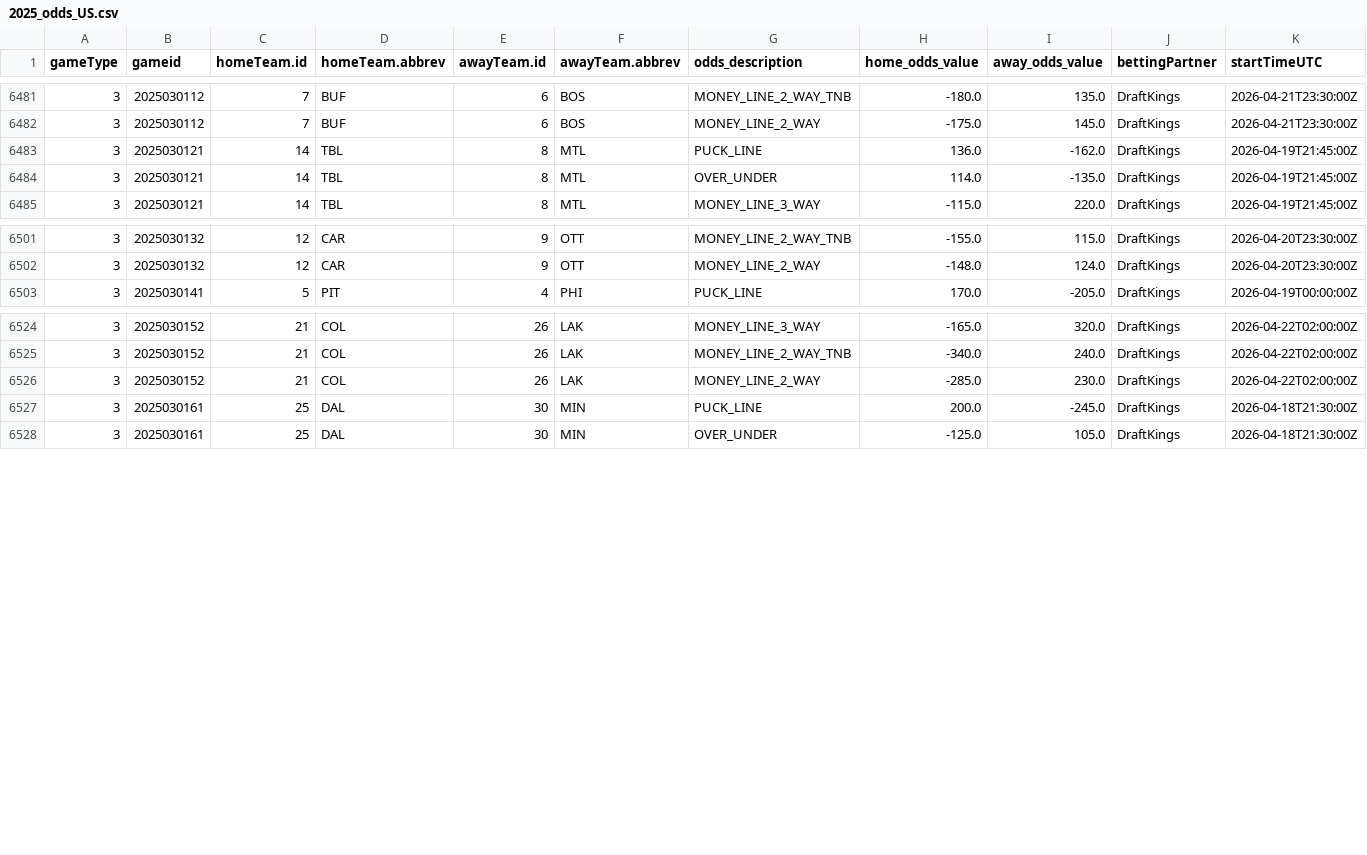
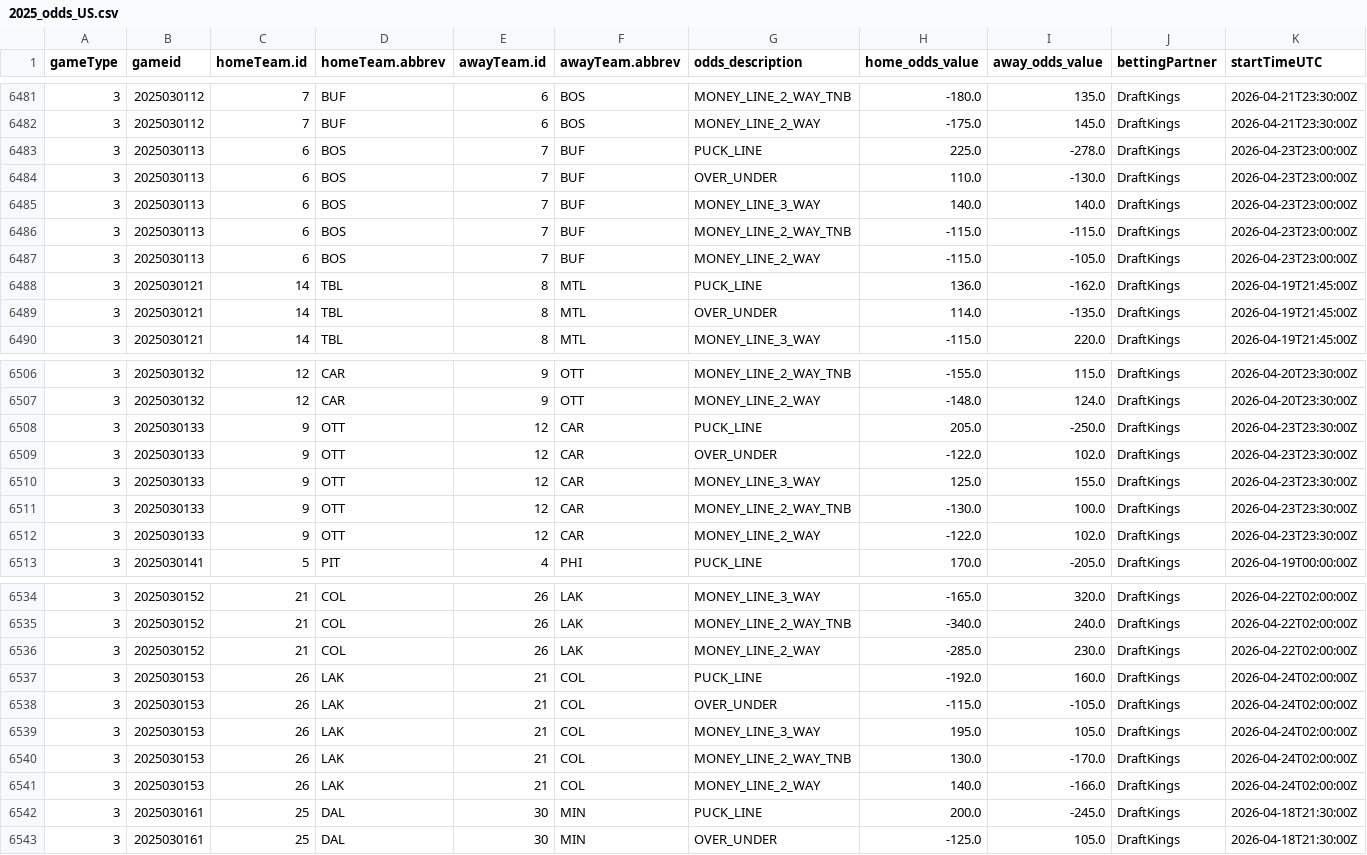
Before and after one commit to justinjjlee/NHL-Analytics, a CSV file: latest/box/2025_odds_US.csv, drawn as a sheet; only a part is shown, gaps mark what is left out; rows hold the shown columns only; the diff names each change by its address in the sheet, - before the commit and + after, or states it on an @@ line.

```diff
--- a/latest/box/2025_odds_US.csv
+++ b/latest/box/2025_odds_US.csv
+row 6483: 3 | 2025030113 | 6 | BOS | 7 | BUF | PUCK_LINE | 225.0 | -278.0 | DraftKings | 2026-04-23T23:00:00Z
+row 6484: 3 | 2025030113 | 6 | BOS | 7 | BUF | OVER_UNDER | 110.0 | -130.0 | DraftKings | 2026-04-23T23:00:00Z
+row 6485: 3 | 2025030113 | 6 | BOS | 7 | BUF | MONEY_LINE_3_WAY | 140.0 | 140.0 | DraftKings | 2026-04-23T23:00:00Z
+row 6486: 3 | 2025030113 | 6 | BOS | 7 | BUF | MONEY_LINE_2_WAY_TNB | -115.0 | -115.0 | DraftKings | 2026-04-23T23:00:00Z
+row 6487: 3 | 2025030113 | 6 | BOS | 7 | BUF | MONEY_LINE_2_WAY | -115.0 | -105.0 | DraftKings | 2026-04-23T23:00:00Z
+row 6508: 3 | 2025030133 | 9 | OTT | 12 | CAR | PUCK_LINE | 205.0 | -250.0 | DraftKings | 2026-04-23T23:30:00Z
+row 6509: 3 | 2025030133 | 9 | OTT | 12 | CAR | OVER_UNDER | -122.0 | 102.0 | DraftKings | 2026-04-23T23:30:00Z
+row 6510: 3 | 2025030133 | 9 | OTT | 12 | CAR | MONEY_LINE_3_WAY | 125.0 | 155.0 | DraftKings | 2026-04-23T23:30:00Z
+row 6511: 3 | 2025030133 | 9 | OTT | 12 | CAR | MONEY_LINE_2_WAY_TNB | -130.0 | 100.0 | DraftKings | 2026-04-23T23:30:00Z
+row 6512: 3 | 2025030133 | 9 | OTT | 12 | CAR | MONEY_LINE_2_WAY | -122.0 | 102.0 | DraftKings | 2026-04-23T23:30:00Z
+row 6537: 3 | 2025030153 | 26 | LAK | 21 | COL | PUCK_LINE | -192.0 | 160.0 | DraftKings | 2026-04-24T02:00:00Z
+row 6538: 3 | 2025030153 | 26 | LAK | 21 | COL | OVER_UNDER | -115.0 | -105.0 | DraftKings | 2026-04-24T02:00:00Z
+row 6539: 3 | 2025030153 | 26 | LAK | 21 | COL | MONEY_LINE_3_WAY | 195.0 | 105.0 | DraftKings | 2026-04-24T02:00:00Z
+row 6540: 3 | 2025030153 | 26 | LAK | 21 | COL | MONEY_LINE_2_WAY_TNB | 130.0 | -170.0 | DraftKings | 2026-04-24T02:00:00Z
+row 6541: 3 | 2025030153 | 26 | LAK | 21 | COL | MONEY_LINE_2_WAY | 140.0 | -166.0 | DraftKings | 2026-04-24T02:00:00Z
```
Also changed, not shown: latest/box/2025_box.csv, latest/box/2025_box_gameStats.csv, 6 other files.
